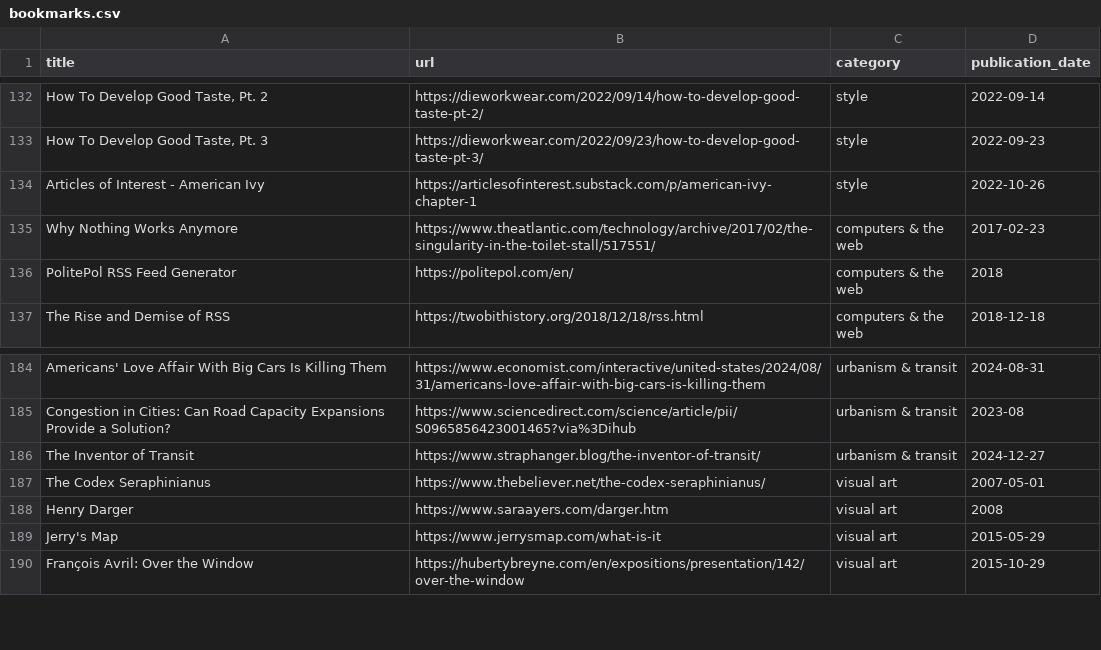
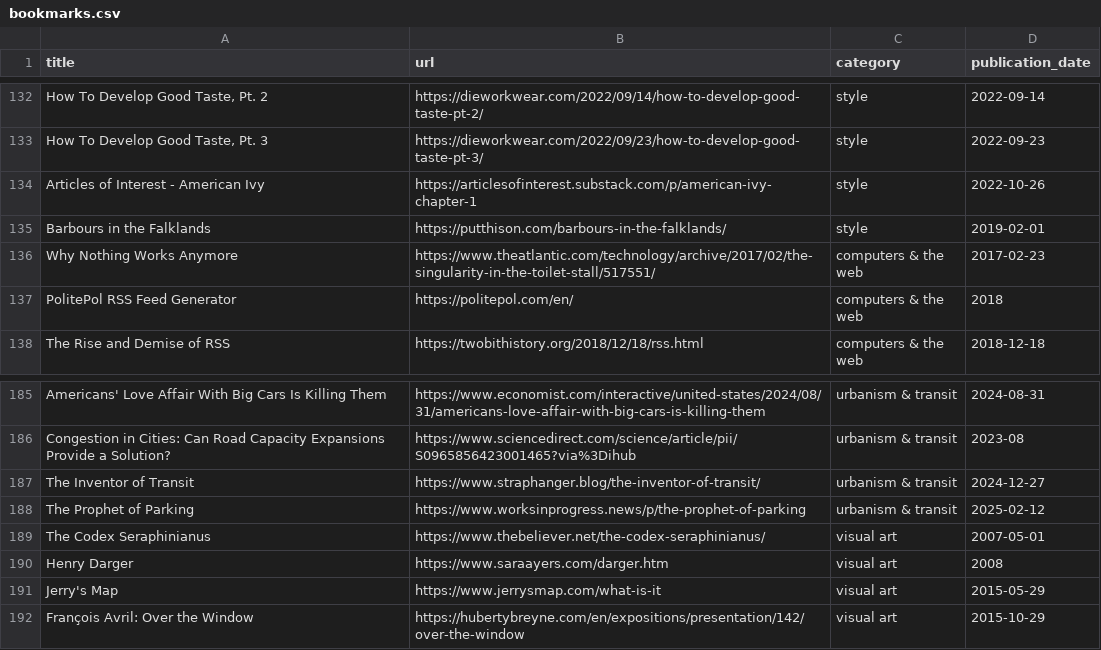
Before and after one commit to jdonland/bookmarks, a CSV file: bookmarks.csv, drawn as a sheet; only a part is shown, gaps mark what is left out; the diff names each change by its address in the sheet, - before the commit and + after, or states it on an @@ line.

Commit message:
add barbours and shoupdawg

```diff
--- a/bookmarks.csv
+++ b/bookmarks.csv
+row 135: Barbours in the Falklands | https://putthison.com/barbours-in-the-falklands/ | style | 2019-02-01
+row 188: The Prophet of Parking | https://www.worksinprogress.news/p/the-prophet-of-parking | urbanism & transit | 2025-02-12
```
Also changed, not shown: 1 other file.
